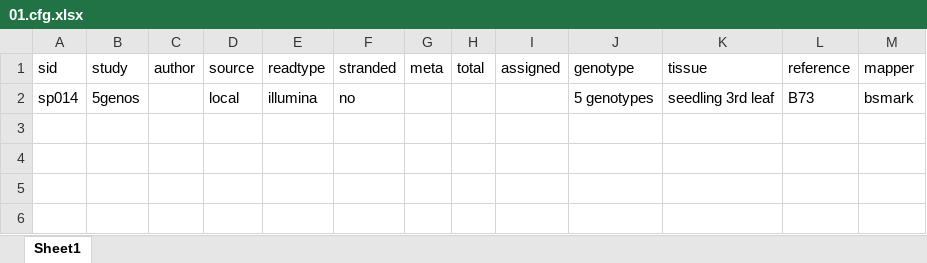
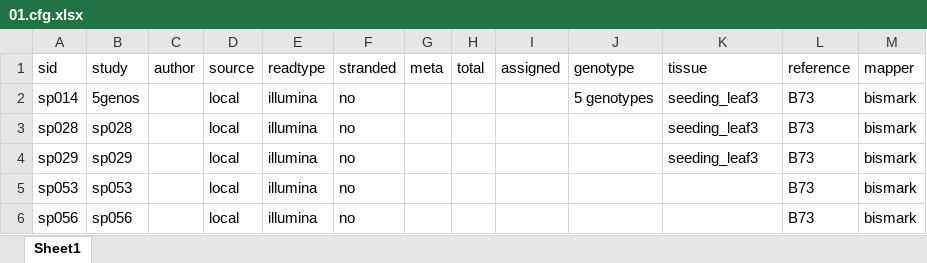
Before and after one commit to orionzhou/bsseq, an Excel workbook: data/01.cfg.xlsx, sheet Sheet1, drawn as a sheet; values as stored, in another font and other column widths than the file's, no borders; the diff names each change by its address in the sheet, - before the commit and + after, or states it on an @@ line.

```diff
--- a/data/01.cfg.xlsx (sheet Sheet1)
+++ b/data/01.cfg.xlsx (sheet Sheet1)
-K2 (tissue): seedling 3rd leaf
+K2 (tissue): seeding_leaf3
-M2 (mapper): bsmark
+M2 (mapper): bismark
+row 3: sp028 | sp028 |  | local | illumina | no |  |  |  |  | seeding_leaf3 | B73 | bismark
+row 4: sp029 | sp029 |  | local | illumina | no |  |  |  |  | seeding_leaf3 | B73 | bismark
+row 5: sp053 | sp053 |  | local | illumina | no |  |  |  |  |  | B73 | bismark
+row 6: sp056 | sp056 |  | local | illumina | no |  |  |  |  |  | B73 | bismark
```
Also changed, not shown: data/03.raw.xlsx, 11 other files.
